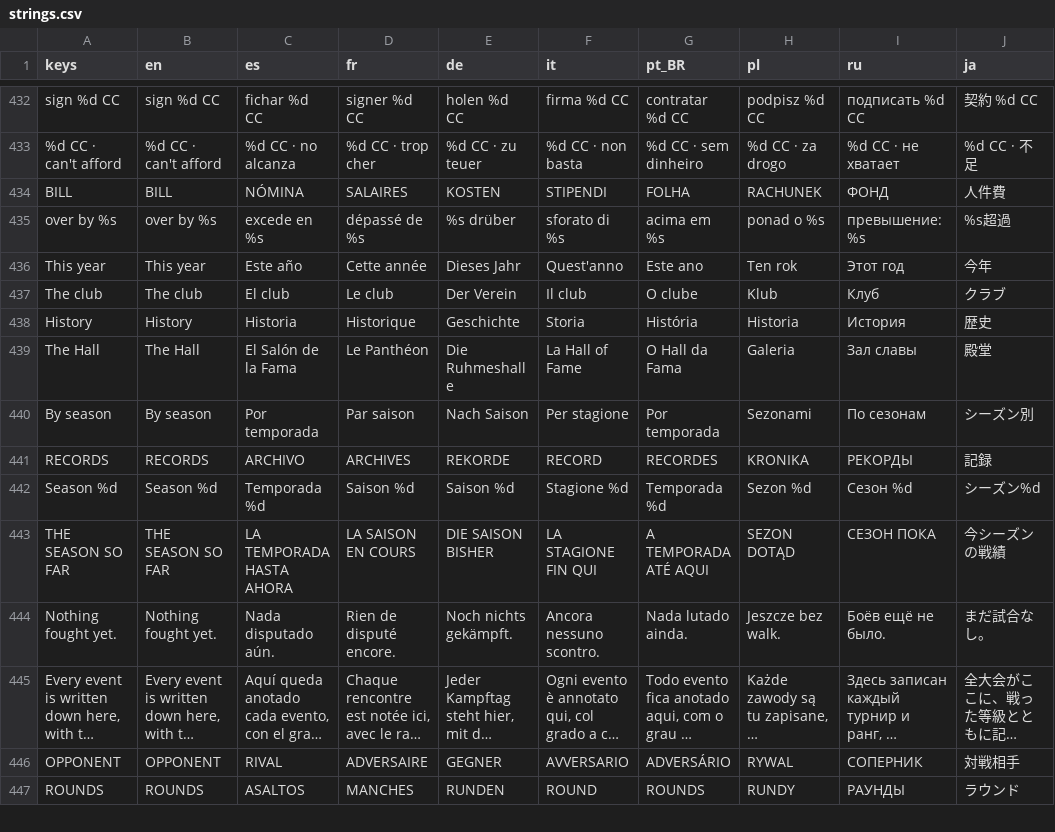
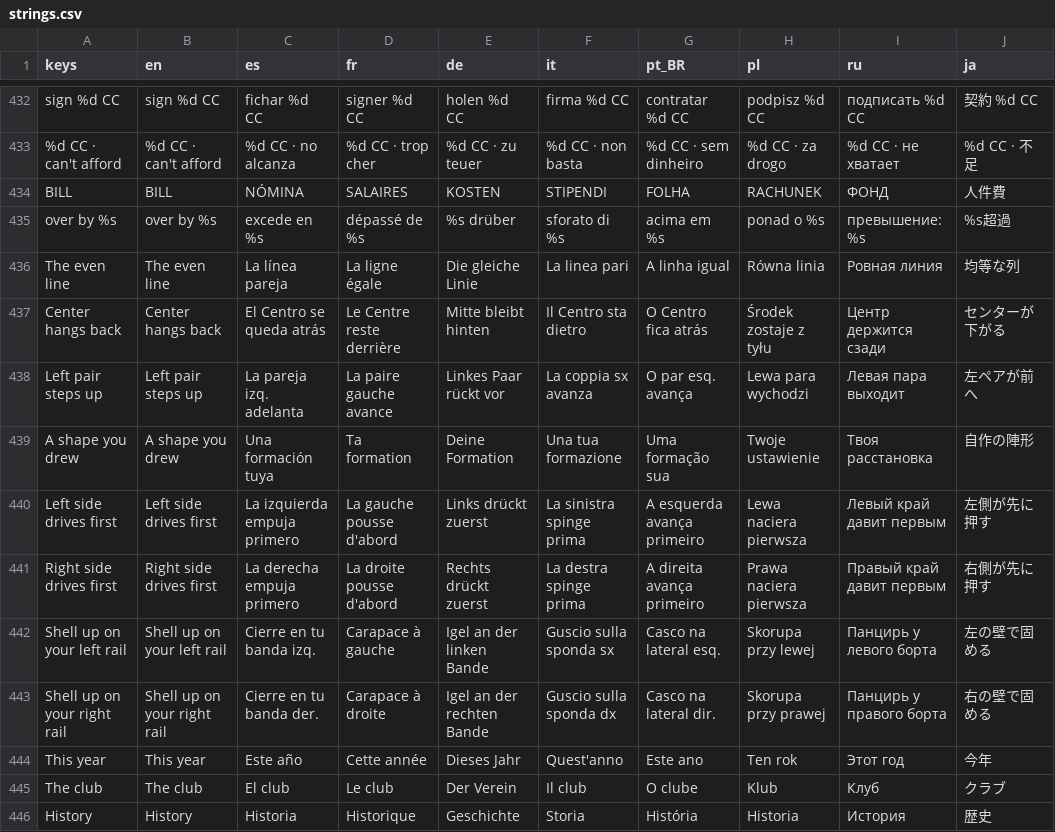
Before and after one commit to PeteMoe56/8bit-buhurt, a CSV file: locale/strings.csv, drawn as a sheet; only a part is shown, gaps mark what is left out; the shorter side is filled out with more unchanged rows; long unchanged cells end in ….

```diff
--- a/locale/strings.csv
+++ b/locale/strings.csv
@@ -435,2 +435,10 @@ BILL,BILL,NÓMINA,SALAIRES,KOSTEN,STIPENDI,FOLHA,RACHUNEK,ФОНД,人件費
 over by %s,over by %s,excede en %s,dépassé de %s,%s drüber,sforato di %s,acima em %s,ponad o %s,превышение: %s,%s超過
+The even line,The even line,La línea pareja,La ligne égale,Die gleiche Linie,La linea pari,A linha igual,Równa linia,Ровная линия,均等な列
+Center hangs back,Center hangs back,El Centro se queda atrás,Le Centre reste derrière,Mitte bleibt hinten,Il Centro sta dietro,O Centro fica atrás,Środek zostaje z tyłu,Центр держится сзади,センターが下がる
+Left pair steps up,Left pair steps up,La pareja izq. adelanta,La paire gauche avance,Linkes Paar rückt vor,La coppia sx avanza,O par esq. avança,Lewa para wychodzi,Левая пара выходит,左ペアが前へ
+A shape you drew,A shape you drew,Una formación tuya,Ta formation,Deine Formation,Una tua formazione,Uma formação sua,Twoje ustawienie,Твоя расстановка,自作の陣形
+Left side drives first,Left side drives first,La izquierda empuja primero,La gauche pousse d'abord,Links drückt zuerst,La sinistra spinge prima,A esquerda avança primeiro,Lewa naciera pierwsza,Левый край давит первым,左側が先に押す
+Right side drives first,Right side drives first,La derecha empuja primero,La droite pousse d'abord,Rechts drückt zuerst,La destra spinge prima,A direita avança primeiro,Prawa naciera pierwsza,Правый край давит первым,右側が先に押す
+Shell up on your left rail,Shell up on your left rail,Cierre en tu banda izq.,Carapace à gauche,Igel an der linken Bande,Guscio sulla sponda sx,Casco na lateral esq.,Skorupa przy lewej,Панцирь у левого борта,左の壁で固める
+Shell up on your right rail,Shell up on your right rail,Cierre en tu banda der.,Carapace à droite,Igel an der rechten Bande,Guscio sulla sponda dx,Casco na lateral dir.,Skorupa przy prawej,Панцирь у правого борта,右の壁で固める
 This year,This year,Este año,Cette année,Dieses Jahr,Quest'anno,Este ano,Ten rok,Этот год,今年
```
Also changed, not shown: 4 other files.
